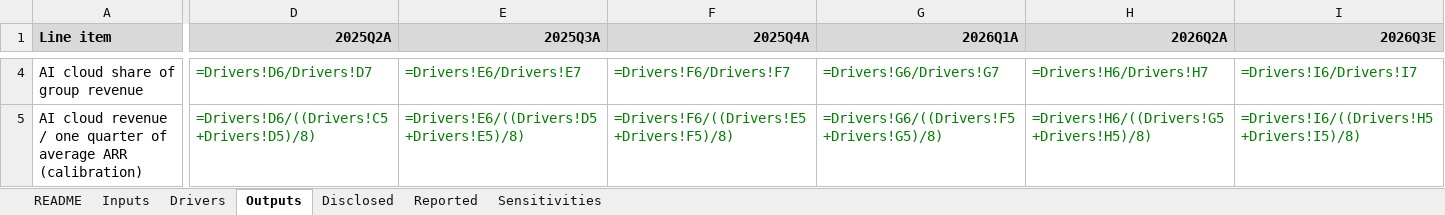
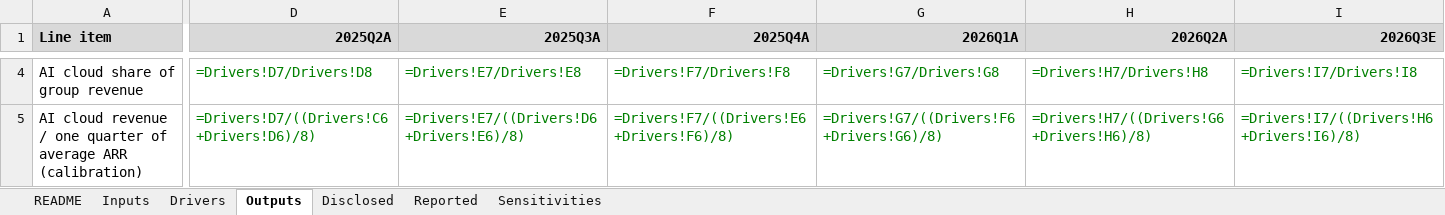
Before and after one commit to Philbertcychan/ai-economics, an Excel workbook: models/NBIS.xlsx, sheet Outputs, drawn as a sheet; only a part is shown, gaps mark what is left out; values as stored, in another font and other column widths than the file's, no borders; formulas without a stored value are shown as written; the diff covers the shown part only; the diff names each change by its address in the sheet, - before the commit and + after, or states it on an @@ line.

```diff
--- a/models/NBIS.xlsx (sheet Outputs)
+++ b/models/NBIS.xlsx (sheet Outputs)
-D4 (2025Q2A): =Drivers!D6/Drivers!D7
+D4 (2025Q2A): =Drivers!D7/Drivers!D8
-E4 (2025Q3A): =Drivers!E6/Drivers!E7
+E4 (2025Q3A): =Drivers!E7/Drivers!E8
-F4 (2025Q4A): =Drivers!F6/Drivers!F7
+F4 (2025Q4A): =Drivers!F7/Drivers!F8
-G4 (2026Q1A): =Drivers!G6/Drivers!G7
+G4 (2026Q1A): =Drivers!G7/Drivers!G8
-H4 (2026Q2A): =Drivers!H6/Drivers!H7
+H4 (2026Q2A): =Drivers!H7/Drivers!H8
-I4 (2026Q3E): =Drivers!I6/Drivers!I7
+I4 (2026Q3E): =Drivers!I7/Drivers!I8
-D5 (2025Q2A): =Drivers!D6/((Drivers!C5+Drivers!D5)/8)
+D5 (2025Q2A): =Drivers!D7/((Drivers!C6+Drivers!D6)/8)
-E5 (2025Q3A): =Drivers!E6/((Drivers!D5+Drivers!E5)/8)
+E5 (2025Q3A): =Drivers!E7/((Drivers!D6+Drivers!E6)/8)
-F5 (2025Q4A): =Drivers!F6/((Drivers!E5+Drivers!F5)/8)
+F5 (2025Q4A): =Drivers!F7/((Drivers!E6+Drivers!F6)/8)
-G5 (2026Q1A): =Drivers!G6/((Drivers!F5+Drivers!G5)/8)
+G5 (2026Q1A): =Drivers!G7/((Drivers!F6+Drivers!G6)/8)
-H5 (2026Q2A): =Drivers!H6/((Drivers!G5+Drivers!H5)/8)
+H5 (2026Q2A): =Drivers!H7/((Drivers!G6+Drivers!H6)/8)
-I5 (2026Q3E): =Drivers!I6/((Drivers!H5+Drivers!I5)/8)
+I5 (2026Q3E): =Drivers!I7/((Drivers!H6+Drivers!I6)/8)
```
Also changed, not shown: 149 edited cells elsewhere in this sheet, sheet Drivers, sheet Sensitivities, sheet Inputs, 7 other files.
